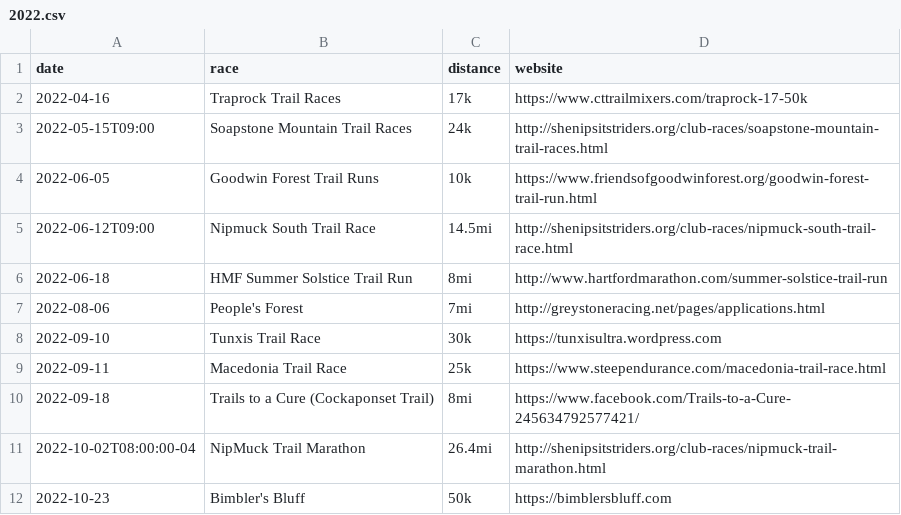
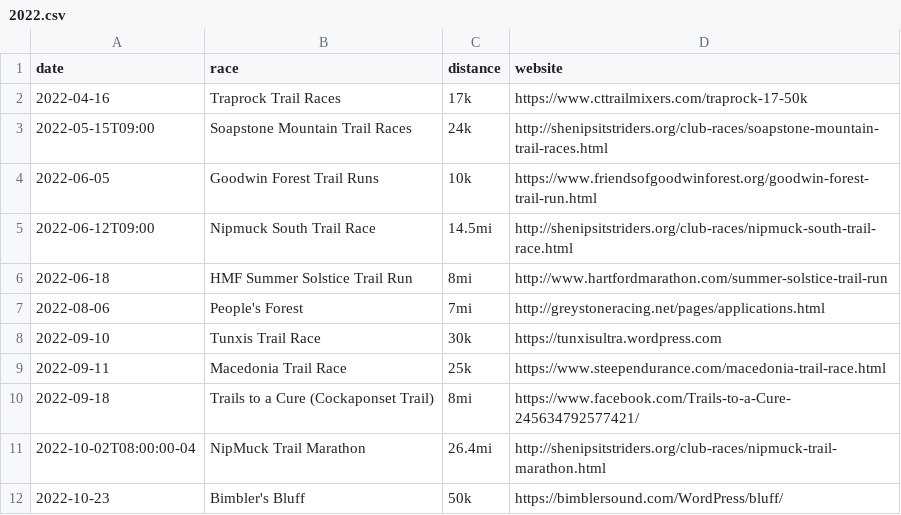
Before and after one commit to BlueBlazedTrailRunningSeries/BlueBlazedTrailRunningSeries.github.io, a CSV file: _data/races/2022.csv, drawn as a sheet.

Commit message:
Correct the 2022 Bimbler's Bluff URL

```diff
--- a/_data/races/2022.csv
+++ b/_data/races/2022.csv
@@ -11,2 +11,2 @@ date,race,distance,website
 2022-10-02T08:00:00-04,NipMuck Trail Marathon,26.4mi,http://shenipsitstriders.org/club-races/nipmuck-trail-marathon.html
-2022-10-23,Bimbler's Bluff,50k,https://bimblersbluff.com
+2022-10-23,Bimbler's Bluff,50k,https://bimblersound.com/WordPress/bluff/
```
